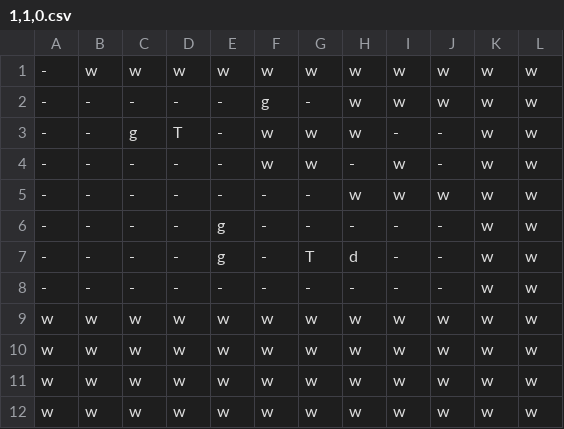
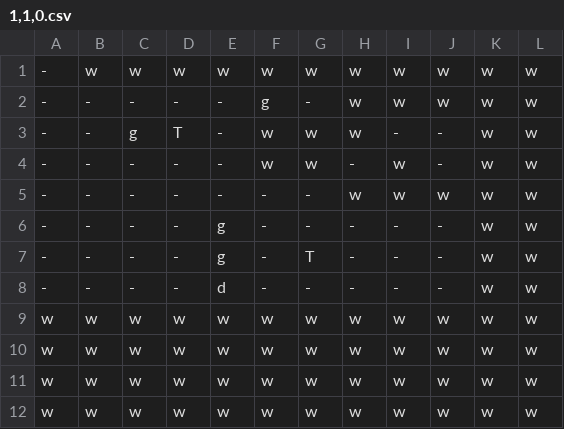
Before and after one commit to david-wolgemuth/xyzplore, a CSV file: src/levels/1,1,0.csv, drawn as a sheet.

```diff
--- a/src/levels/1,1,0.csv
+++ b/src/levels/1,1,0.csv
@@ -6,4 +6,4 @@
 -,-,-,-,g,-,-,-,-,-,w,w
--,-,-,-,g,-,T,d,-,-,w,w
--,-,-,-,-,-,-,-,-,-,w,w
+-,-,-,-,g,-,T,-,-,-,w,w
+-,-,-,-,d,-,-,-,-,-,w,w
 w,w,w,w,w,w,w,w,w,w,w,w
```
Also changed, not shown: src/levels/0,1,0.csv, src/levels/1,1,-1.csv, 7 other files.
